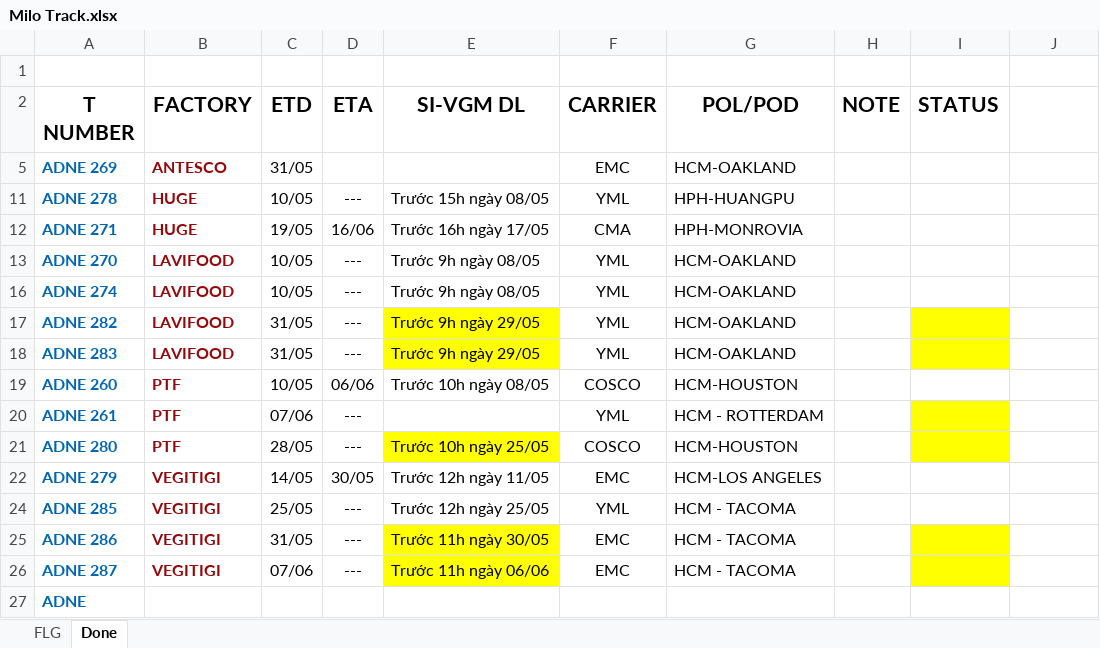
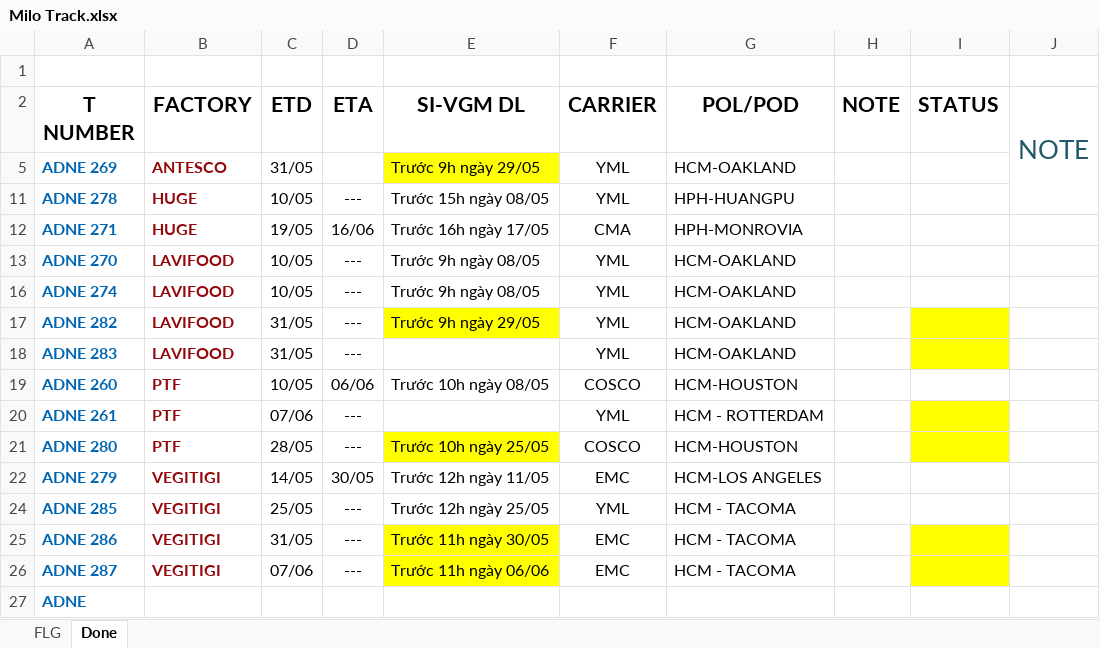
Before and after one commit to dangminhtri2803/XUMALI, an Excel workbook: Milo Track.xlsx, sheet Done, drawn as a sheet; values as stored, in another font and other column widths than the file's, no borders; charts and pictures not drawn; the diff names each change by its address in the sheet, - before the commit and + after, or states it on an @@ line.

Commit message:
25/05 17h30

```diff
--- a/Milo Track.xlsx (sheet Done)
+++ b/Milo Track.xlsx (sheet Done)
-J2: (empty)
+J2: NOTE
+J2:J11 merged
-E5 (SI-VGM DL): (empty)
+E5 (SI-VGM DL): Trước 9h ngày 29/05
-E5 fill: none
+E5 fill: #FFFF00
-F5 (CARRIER): EMC
+F5 (CARRIER): YML
-E18 (SI-VGM DL): Trước 9h ngày 29/05
+E18 (SI-VGM DL): (empty)
-E18 fill: #FFFF00
+E18 fill: none
```
